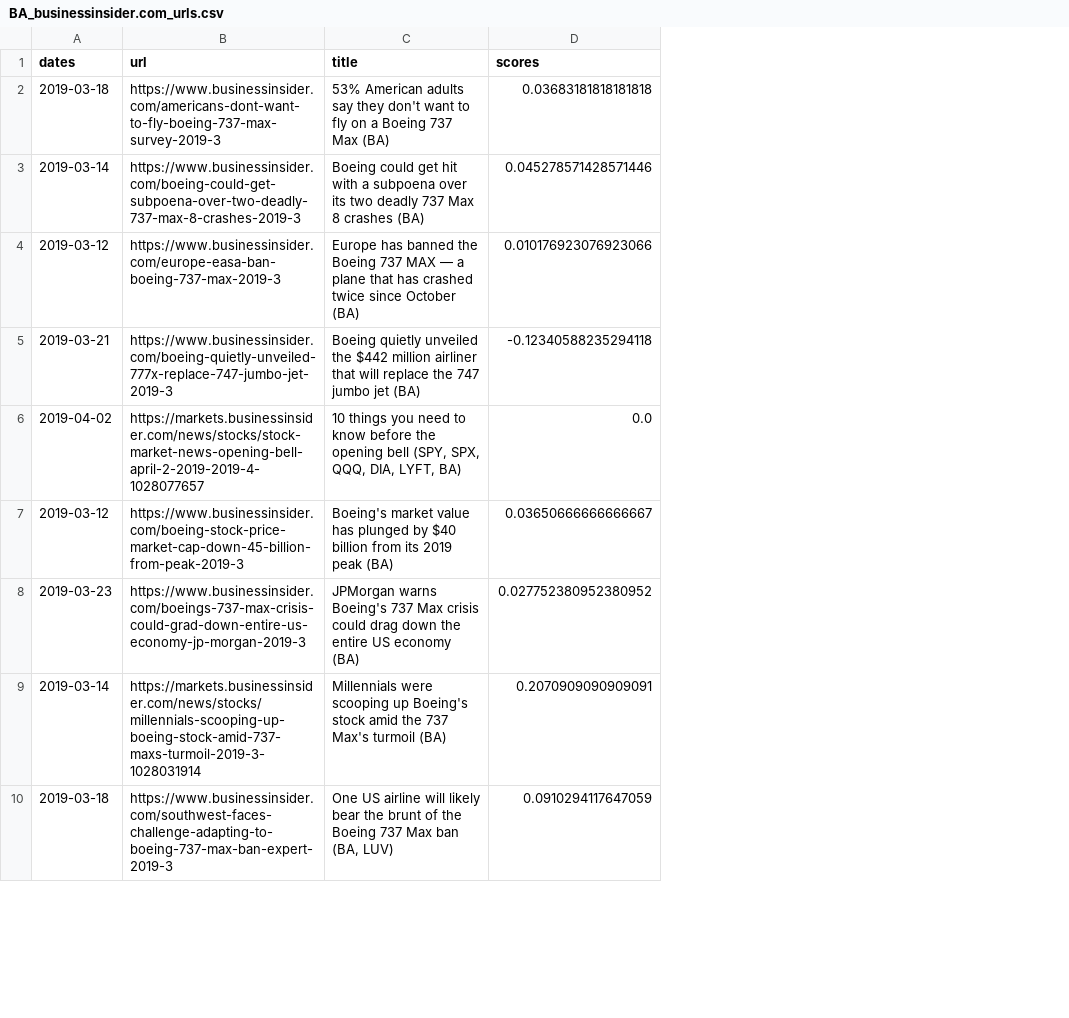
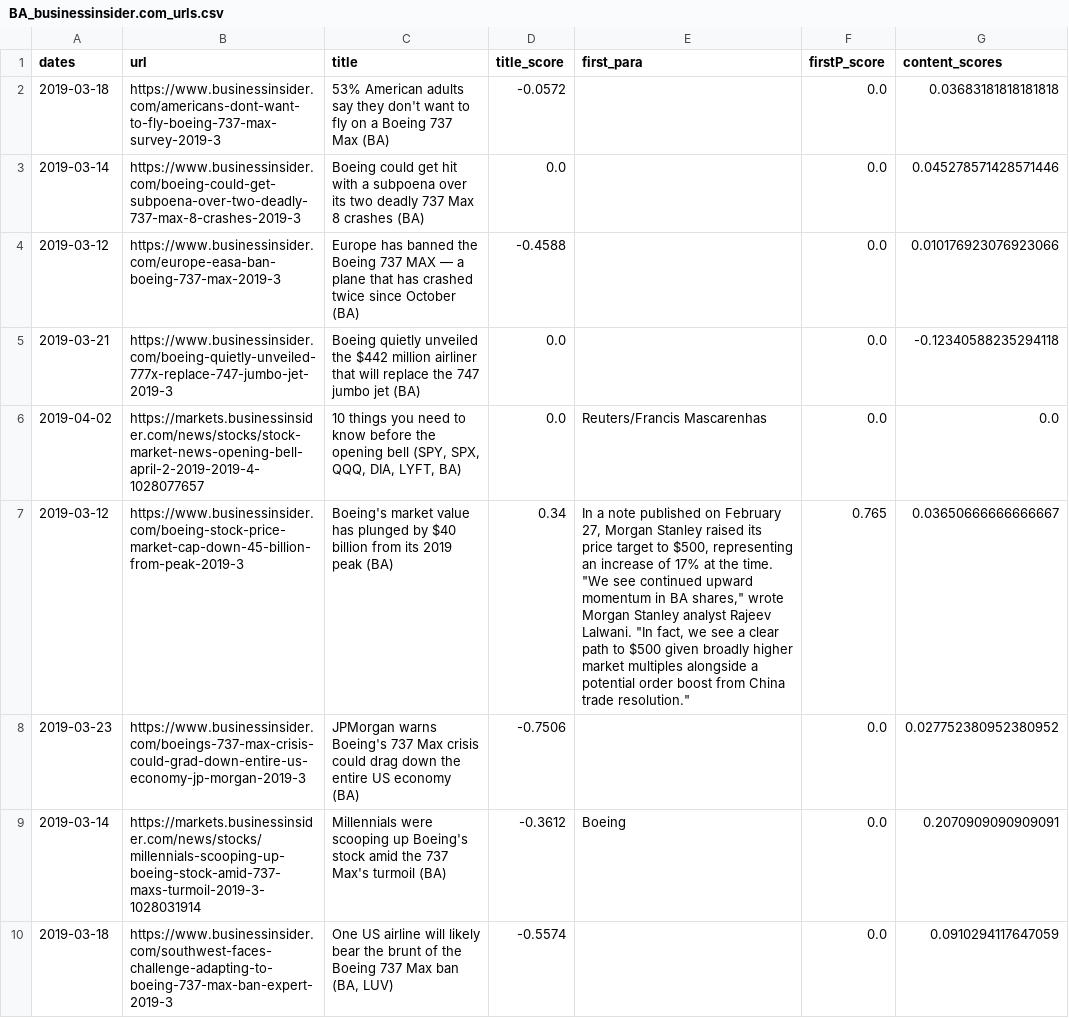
Before and after one commit to wanlinxie/EMOD_finalproject, a CSV file: Data2/BA_businessinsider.com_urls.csv, drawn as a sheet; only a part is shown; addresses are those after the commit; the diff names each change by its address in the sheet, - before the commit and + after, or states it on an @@ line.

```diff
--- a/Data2/BA_businessinsider.com_urls.csv
+++ b/Data2/BA_businessinsider.com_urls.csv
+column D (title_score), rows 2-10: -0.0572 | 0.0 | -0.4588 | 0.0 | 0.0 | 0.34 | -0.7506 | -0.3612 | -0.5574
+column E (first_para), rows 6-9: Reuters/Francis Mascarenhas | In a note published on February 27, Morgan Stanley raised its price target to $500, representing an increase of 17% at the time. "We see continued upward momentum in BA shares," wrote Morgan Stanley analyst Rajeev Lalwani. "In fact, we see a clear path to $500 given broadly higher market multiples alongside a potential order boost from China trade resolution." |  | Boeing
+column F (firstP_score), rows 2-10: 0.0 | 0.0 | 0.0 | 0.0 | 0.0 | 0.765 | 0.0 | 0.0 | 0.0
-G1: scores
+G1: content_scores
```
Also changed, not shown: Data2/FB_businessinsider.com_urls.csv, Data2/NFLX_businessinsider.com_urls.csv, 9 other files.
